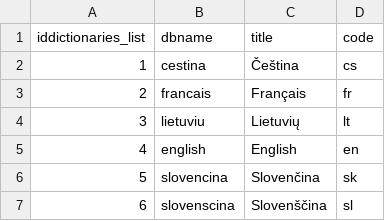
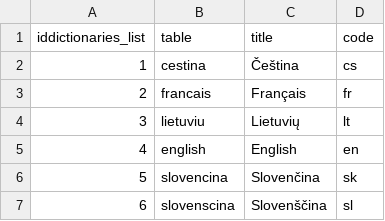
Before and after one commit to Vojtasii/etymology-and-translation-website, a CSV file: database/dictionaries_list.csv, drawn as a sheet.

```diff
--- a/database/dictionaries_list.csv
+++ b/database/dictionaries_list.csv
@@ -1,2 +1,2 @@
-"iddictionaries_list";"dbname";"title";"code"
+"iddictionaries_list";"table";"title";"code"
 1;cestina;"Čeština";"cs"
```
Also changed, not shown: database/english.csv, 9 other files.
